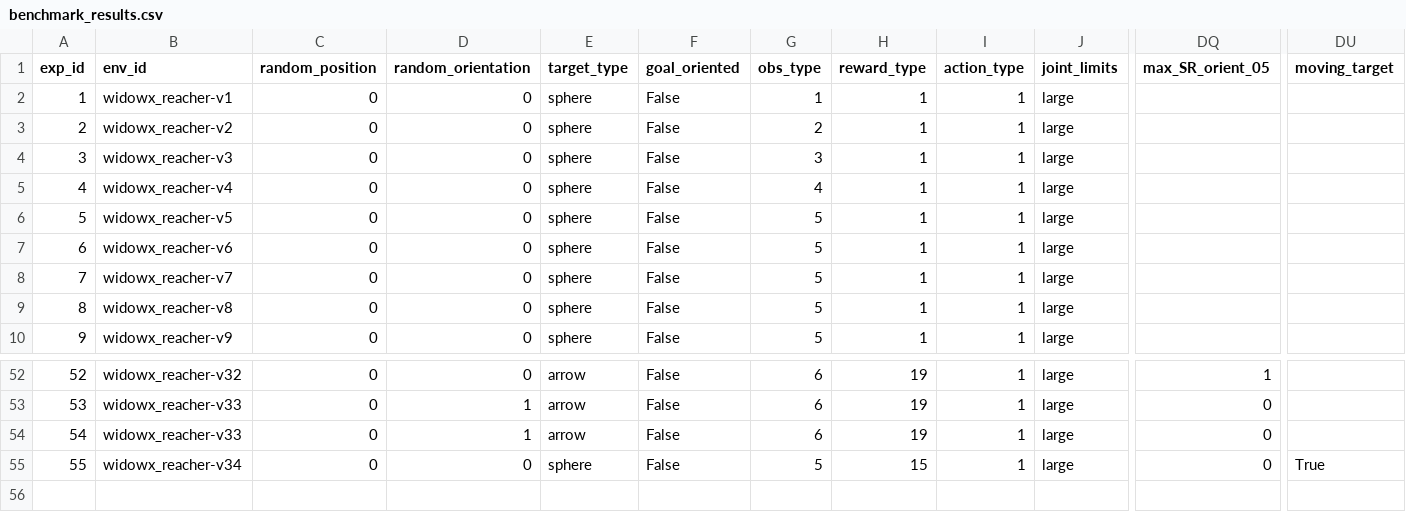
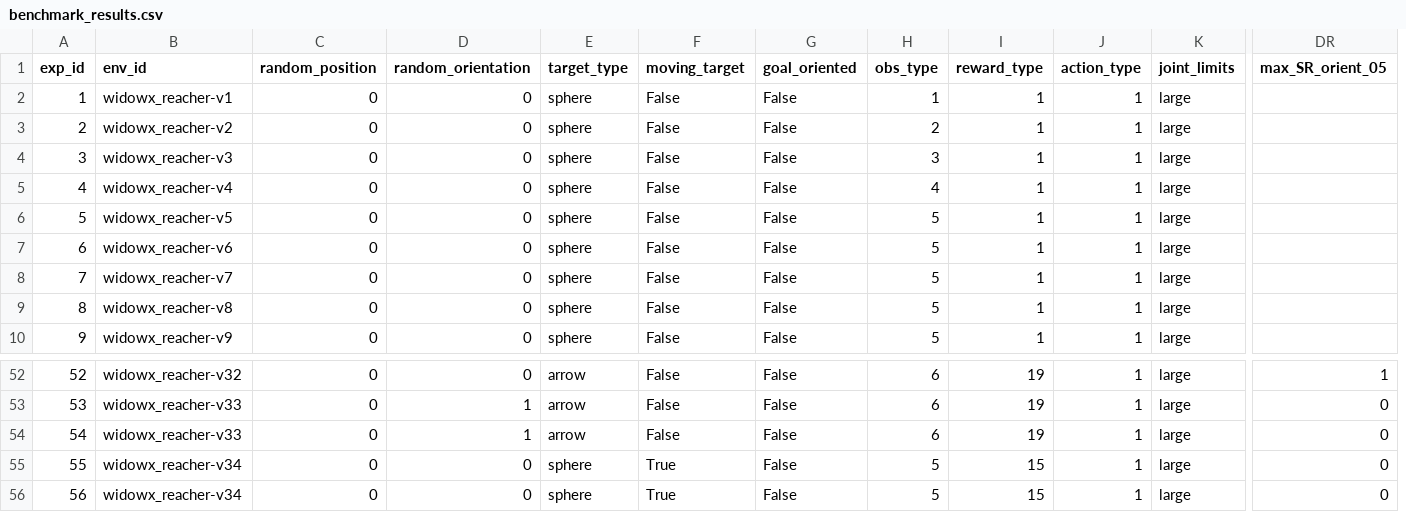
Before and after one commit to PierreExeter/rl_reach, a CSV file: code/benchmark/benchmark_results.csv, drawn as a sheet; only a part is shown, gaps mark what is left out; removed rows and columns are numbered as before the commit, all else as after; rows hold the shown columns only; the diff names each change by its address in the sheet, - before the commit and + after, or states it on an @@ line.

```diff
--- a/code/benchmark/benchmark_results.csv
+++ b/code/benchmark/benchmark_results.csv
+column F (moving_target), rows 2-10: all False; rows 52-55: False | False | False | True
-column DU (moving_target), row 55: True
+row 56: 56 | widowx_reacher-v34 | 0 | 0 | sphere | True | False | 5 | 15 | 1 | large | 0
```
Also changed, not shown: 16 other files.
